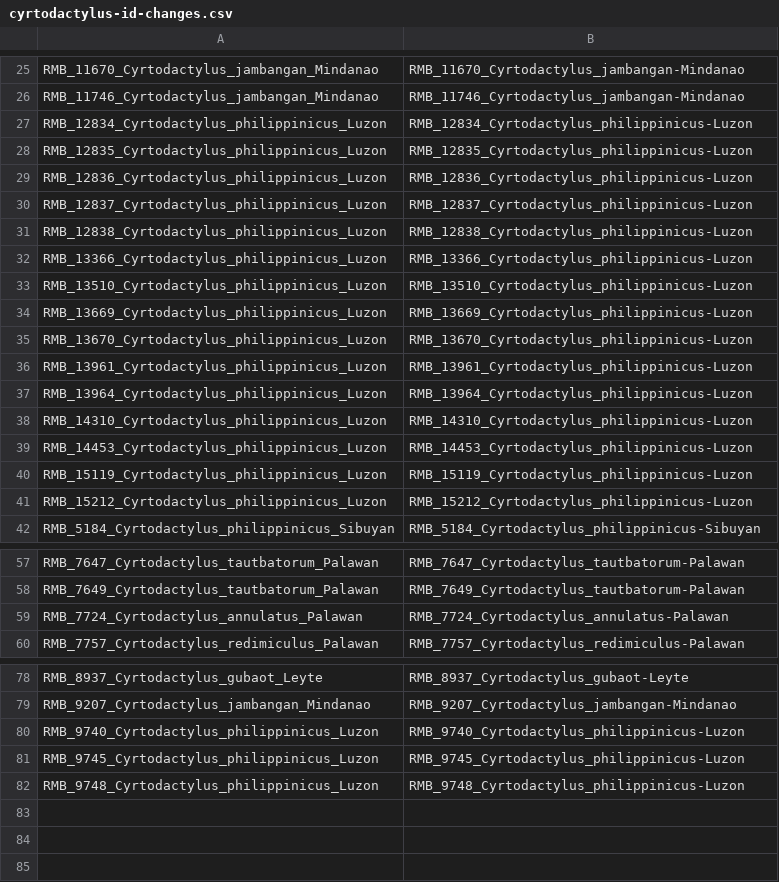
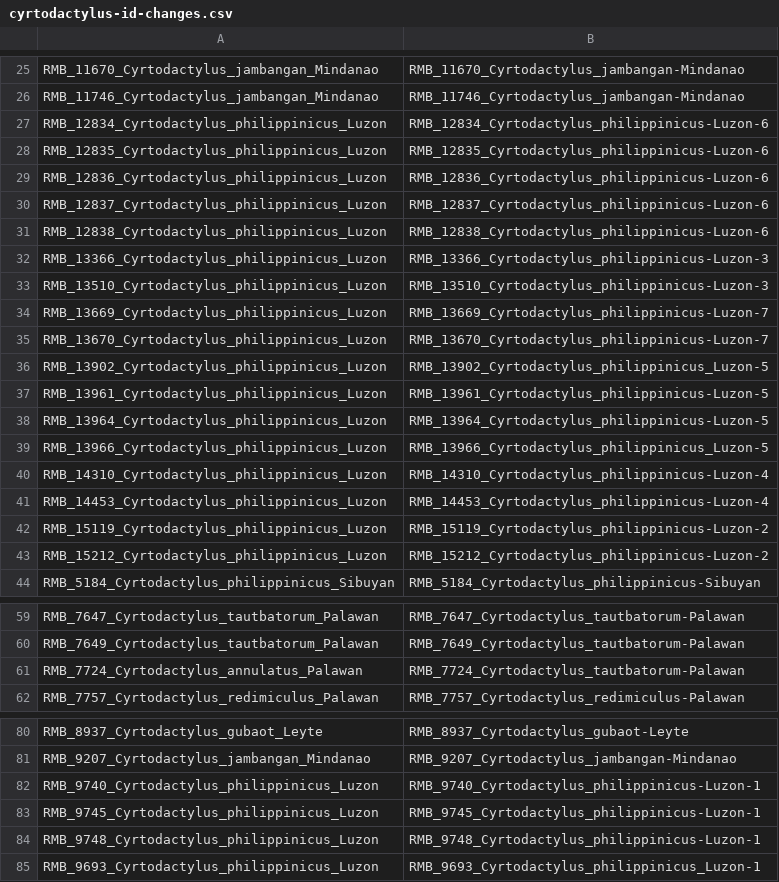
Before and after one commit to phyletica/gekgo, a CSV file: full_method/full-method-params-scripts/cyrtodactylus-id-changes.csv, drawn as a sheet; only a part is shown, gaps mark what is left out; the diff covers the shown part only.

Commit message:
Adding an updated name change text file for Cyrtodactylus.

```diff
--- a/full_method/full-method-params-scripts/cyrtodactylus-id-changes.csv
+++ b/full_method/full-method-params-scripts/cyrtodactylus-id-changes.csv
@@ -26,17 +26,19 @@ RMB_11670_Cyrtodactylus_jambangan_Mindanao,RMB_11670_Cyrtodactylus_jambangan-Min
 RMB_11746_Cyrtodactylus_jambangan_Mindanao,RMB_11746_Cyrtodactylus_jambangan-Mindanao
-RMB_12834_Cyrtodactylus_philippinicus_Luzon,RMB_12834_Cyrtodactylus_philippinicus-Luzon
-RMB_12835_Cyrtodactylus_philippinicus_Luzon,RMB_12835_Cyrtodactylus_philippinicus-Luzon
-RMB_12836_Cyrtodactylus_philippinicus_Luzon,RMB_12836_Cyrtodactylus_philippinicus-Luzon
-RMB_12837_Cyrtodactylus_philippinicus_Luzon,RMB_12837_Cyrtodactylus_philippinicus-Luzon
-RMB_12838_Cyrtodactylus_philippinicus_Luzon,RMB_12838_Cyrtodactylus_philippinicus-Luzon
-RMB_13366_Cyrtodactylus_philippinicus_Luzon,RMB_13366_Cyrtodactylus_philippinicus-Luzon
-RMB_13510_Cyrtodactylus_philippinicus_Luzon,RMB_13510_Cyrtodactylus_philippinicus-Luzon
-RMB_13669_Cyrtodactylus_philippinicus_Luzon,RMB_13669_Cyrtodactylus_philippinicus-Luzon
-RMB_13670_Cyrtodactylus_philippinicus_Luzon,RMB_13670_Cyrtodactylus_philippinicus-Luzon
-RMB_13961_Cyrtodactylus_philippinicus_Luzon,RMB_13961_Cyrtodactylus_philippinicus-Luzon
-RMB_13964_Cyrtodactylus_philippinicus_Luzon,RMB_13964_Cyrtodactylus_philippinicus-Luzon
-RMB_14310_Cyrtodactylus_philippinicus_Luzon,RMB_14310_Cyrtodactylus_philippinicus-Luzon
-RMB_14453_Cyrtodactylus_philippinicus_Luzon,RMB_14453_Cyrtodactylus_philippinicus-Luzon
-RMB_15119_Cyrtodactylus_philippinicus_Luzon,RMB_15119_Cyrtodactylus_philippinicus-Luzon
-RMB_15212_Cyrtodactylus_philippinicus_Luzon,RMB_15212_Cyrtodactylus_philippinicus-Luzon
+RMB_12834_Cyrtodactylus_philippinicus_Luzon,RMB_12834_Cyrtodactylus_philippinicus-Luzon-6
+RMB_12835_Cyrtodactylus_philippinicus_Luzon,RMB_12835_Cyrtodactylus_philippinicus-Luzon-6
+RMB_12836_Cyrtodactylus_philippinicus_Luzon,RMB_12836_Cyrtodactylus_philippinicus-Luzon-6
+RMB_12837_Cyrtodactylus_philippinicus_Luzon,RMB_12837_Cyrtodactylus_philippinicus-Luzon-6
+RMB_12838_Cyrtodactylus_philippinicus_Luzon,RMB_12838_Cyrtodactylus_philippinicus-Luzon-6
+RMB_13366_Cyrtodactylus_philippinicus_Luzon,RMB_13366_Cyrtodactylus_philippinicus-Luzon-3
+RMB_13510_Cyrtodactylus_philippinicus_Luzon,RMB_13510_Cyrtodactylus_philippinicus-Luzon-3
+RMB_13669_Cyrtodactylus_philippinicus_Luzon,RMB_13669_Cyrtodactylus_philippinicus-Luzon-7
+RMB_13670_Cyrtodactylus_philippinicus_Luzon,RMB_13670_Cyrtodactylus_philippinicus-Luzon-7
+RMB_13902_Cyrtodactylus_philippinicus_Luzon,RMB_13902_Cyrtodactylus_philippinicus_Luzon-5
+RMB_13961_Cyrtodactylus_philippinicus_Luzon,RMB_13961_Cyrtodactylus_philippinicus-Luzon-5
+RMB_13964_Cyrtodactylus_philippinicus_Luzon,RMB_13964_Cyrtodactylus_philippinicus-Luzon-5
+RMB_13966_Cyrtodactylus_philippinicus_Luzon,RMB_13966_Cyrtodactylus_philippinicus_Luzon-5
+RMB_14310_Cyrtodactylus_philippinicus_Luzon,RMB_14310_Cyrtodactylus_philippinicus-Luzon-4
+RMB_14453_Cyrtodactylus_philippinicus_Luzon,RMB_14453_Cyrtodactylus_philippinicus-Luzon-4
+RMB_15119_Cyrtodactylus_philippinicus_Luzon,RMB_15119_Cyrtodactylus_philippinicus-Luzon-2
+RMB_15212_Cyrtodactylus_philippinicus_Luzon,RMB_15212_Cyrtodactylus_philippinicus-Luzon-2
 RMB_5184_Cyrtodactylus_philippinicus_Sibuyan,RMB_5184_Cyrtodactylus_philippinicus-Sibuyan
@@ -58,3 +60,3 @@ RMB_7647_Cyrtodactylus_tautbatorum_Palawan,RMB_7647_Cyrtodactylus_tautbatorum-Pa
 RMB_7649_Cyrtodactylus_tautbatorum_Palawan,RMB_7649_Cyrtodactylus_tautbatorum-Palawan
-RMB_7724_Cyrtodactylus_annulatus_Palawan,RMB_7724_Cyrtodactylus_annulatus-Palawan
+RMB_7724_Cyrtodactylus_annulatus_Palawan,RMB_7724_Cyrtodactylus_tautbatorum-Palawan
 RMB_7757_Cyrtodactylus_redimiculus_Palawan,RMB_7757_Cyrtodactylus_redimiculus-Palawan
@@ -79,4 +81,5 @@ RMB_8937_Cyrtodactylus_gubaot_Leyte,RMB_8937_Cyrtodactylus_gubaot-Leyte
 RMB_9207_Cyrtodactylus_jambangan_Mindanao,RMB_9207_Cyrtodactylus_jambangan-Mindanao
-RMB_9740_Cyrtodactylus_philippinicus_Luzon,RMB_9740_Cyrtodactylus_philippinicus-Luzon
-RMB_9745_Cyrtodactylus_philippinicus_Luzon,RMB_9745_Cyrtodactylus_philippinicus-Luzon
-RMB_9748_Cyrtodactylus_philippinicus_Luzon,RMB_9748_Cyrtodactylus_philippinicus-Luzon
+RMB_9740_Cyrtodactylus_philippinicus_Luzon,RMB_9740_Cyrtodactylus_philippinicus-Luzon-1
+RMB_9745_Cyrtodactylus_philippinicus_Luzon,RMB_9745_Cyrtodactylus_philippinicus-Luzon-1
+RMB_9748_Cyrtodactylus_philippinicus_Luzon,RMB_9748_Cyrtodactylus_philippinicus-Luzon-1
+RMB_9693_Cyrtodactylus_philippinicus_Luzon,RMB_9693_Cyrtodactylus_philippinicus_Luzon-1
```
Also changed, not shown: 4 edited cells elsewhere in this file.
